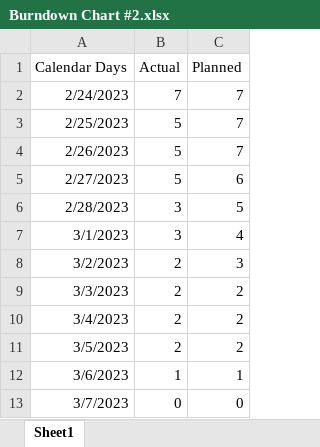
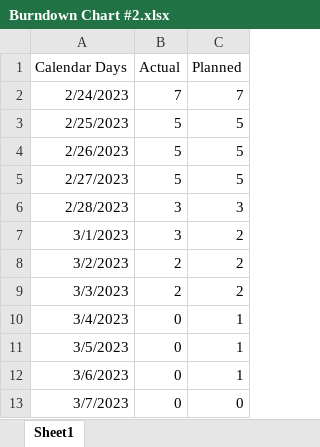
Before and after one commit to dylan-sacco/Gnoth-Project, an Excel workbook: Project Docs/Burndown Chart #2.xlsx, sheet Sheet1, drawn as a sheet; values as stored, in another font and other column widths than the file's, no borders; charts and pictures not drawn; the diff names each change by its address in the sheet, - before the commit and + after, or states it on an @@ line.

Commit message:
updated charts

```diff
--- a/Project Docs/Burndown Chart #2.xlsx (sheet Sheet1)
+++ b/Project Docs/Burndown Chart #2.xlsx (sheet Sheet1)
-C3:C4 (Planned): 7
+C3:C4 (Planned): 5
-C5 (Planned): 6
+C5 (Planned): 5
-C6 (Planned): 5
+C6 (Planned): 3
-C7 (Planned): 4
+C7 (Planned): 2
-C8 (Planned): 3
+C8 (Planned): 2
-B10:B11 (Actual): 2
+B10:B11 (Actual): 0
-C10:C11 (Planned): 2
+C10:C11 (Planned): 1
-B12 (Actual): 1
+B12 (Actual): 0
```
Also changed, not shown: charts or pictures, 2 other files.
